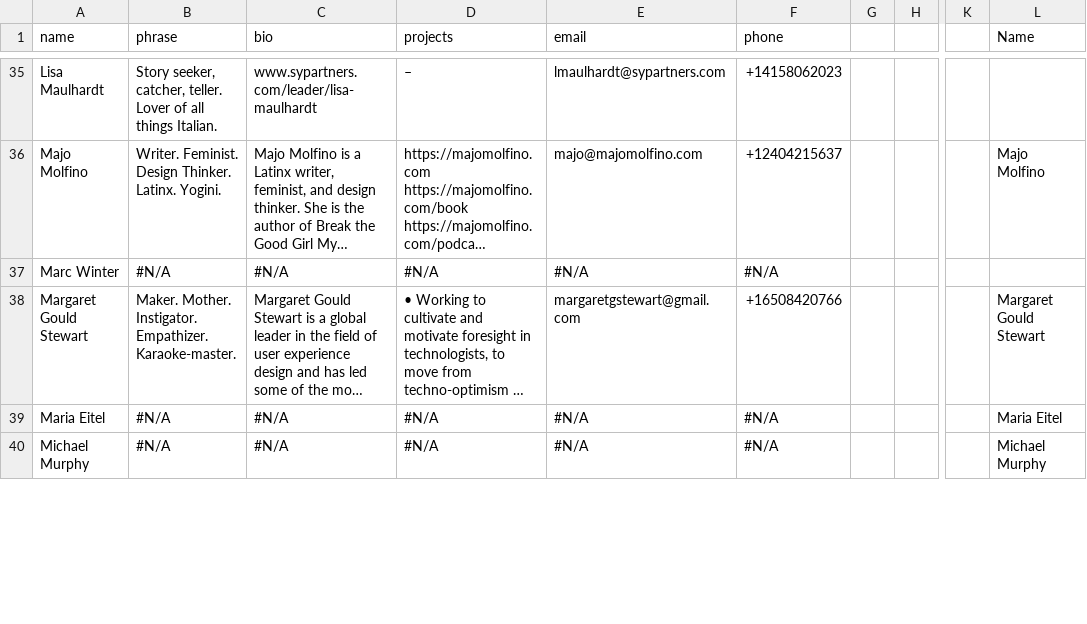
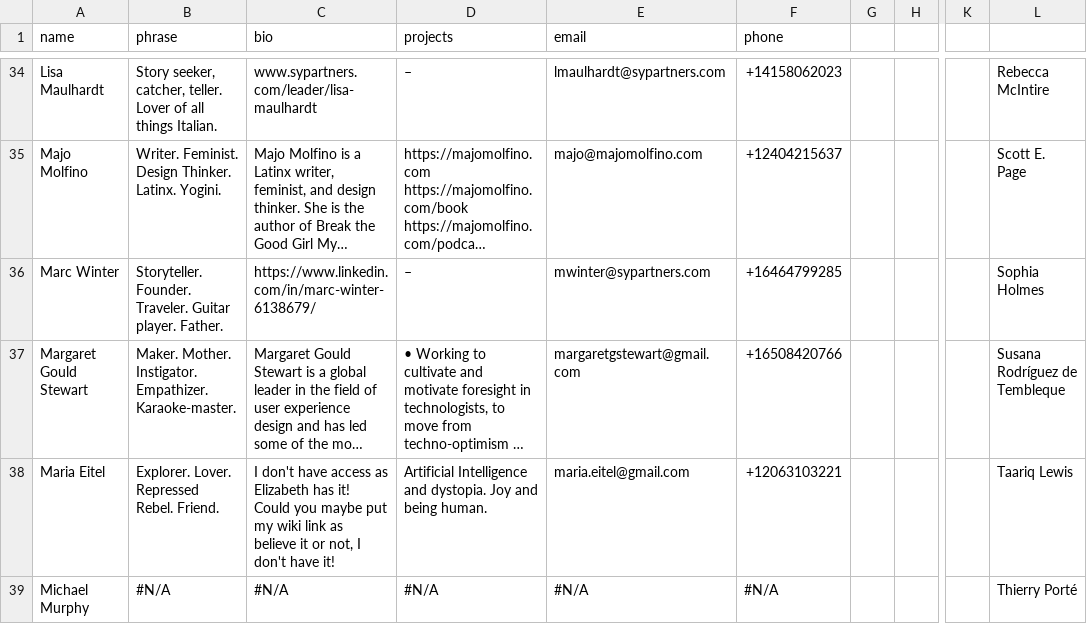
Before and after one commit to kevinlitman-navarro/syp, a CSV file: src/data/sheet.csv, drawn as a sheet; only a part is shown, gaps mark what is left out; long unchanged cells end in …; addresses are those after the commit; the diff covers the shown part only; the diff names each change by its address in the sheet, - before the commit and + after, or states it on an @@ line.

```diff
--- a/src/data/sheet.csv
+++ b/src/data/sheet.csv
-L1: Name
+L1: (empty)
-L34: (empty)
+L34: Rebecca McIntire
-L35: Majo Molfino
+L35: Scott E. Page
-B36 (phrase): #N/A
+B36 (phrase): Storyteller. Founder. Traveler. Guitar player. Father.
-C36 (bio): #N/A
+C36 (bio): https://www.linkedin.com/in/marc-winter-6138679/
-D36 (projects): #N/A
+D36 (projects): –
-E36 (email): #N/A
+E36 (email): mwinter@sypartners.com
-F36 (phone): #N/A
+F36 (phone): +16464799285
-L36: (empty)
+L36: Sophia Holmes
-L37: Margaret Gould Stewart
+L37: Susana Rodríguez de Tembleque
-B38 (phrase): #N/A
+B38 (phrase): Explorer. Lover. Repressed Rebel. Friend.
-C38 (bio): #N/A
+C38 (bio): I don't have access as Elizabeth has it! Could you maybe put my wiki link as believe it or not, I don't have it!
-D38 (projects): #N/A
+D38 (projects): Artificial Intelligence and dystopia. Joy and being human.
-E38 (email): #N/A
+E38 (email): maria.eitel@gmail.com
-F38 (phone): #N/A
+F38 (phone): +12063103221
-L38: Maria Eitel
+L38: Taariq Lewis
-L39: Michael Murphy
+L39: Thierry Porté
```
Also changed, not shown: 1 added row, 3 removed rows and 44 edited cells elsewhere in this file, 1 other file.
